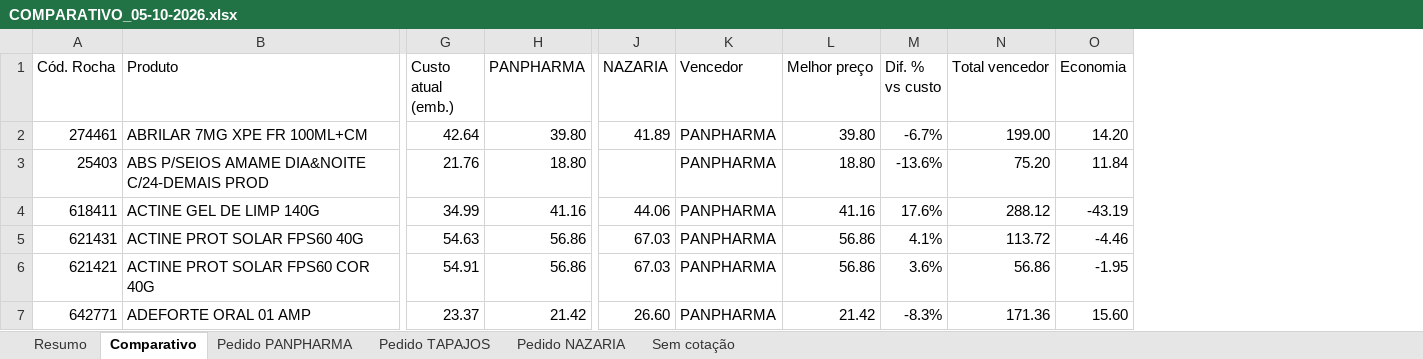
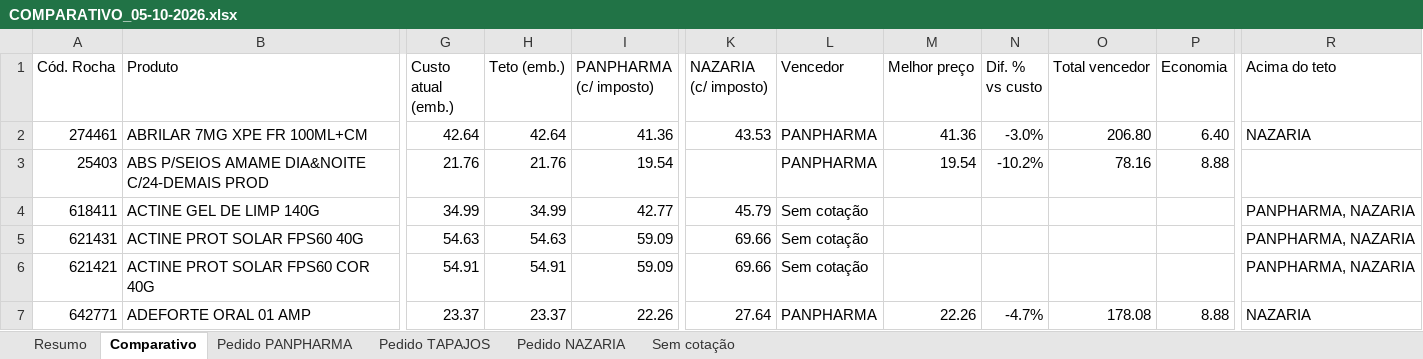
Before and after one commit to arthurrocha2025/farmarocha, an Excel workbook: cotacoes/2026-10-05/COMPARATIVO_05-10-2026.xlsx, sheet Comparativo, drawn as a sheet; only a part is shown, gaps mark what is left out; values as stored, in another font and other column widths than the file's, no cell formats; removed rows and columns are numbered as before the commit, all else as after; the diff covers the shown part only; the diff names each change by its address in the sheet, - before the commit and + after, or states it on an @@ line.

```diff
--- a/cotacoes/2026-10-05/COMPARATIVO_05-10-2026.xlsx (sheet Comparativo)
+++ b/cotacoes/2026-10-05/COMPARATIVO_05-10-2026.xlsx (sheet Comparativo)
-column H (PANPHARMA), rows 2-7: 39.80 | 18.80 | 41.16 | 56.86 | 56.86 | 21.42
+column H (Teto (emb.)), rows 2-7: 42.64 | 21.76 | 34.99 | 54.63 | 54.91 | 23.37
+column I (PANPHARMA (c/ imposto)), rows 2-7: 41.36 | 19.54 | 42.77 | 59.09 | 59.09 | 22.26
-column J (NAZARIA), rows 2-7: 41.89 |  | 44.06 | 67.03 | 67.03 | 26.60
+column K (NAZARIA (c/ imposto)), rows 2-7: 43.53 |  | 45.79 | 69.66 | 69.66 | 27.64
+column R (Acima do teto), rows 2-7: NAZARIA |  | PANPHARMA, NAZARIA | PANPHARMA, NAZARIA | PANPHARMA, NAZARIA | NAZARIA
-M2 (Melhor preço): 39.80
+M2 (Melhor preço): 41.36
-N2 (Dif. % vs custo): -6.7%
+N2 (Dif. % vs custo): -3.0%
-O2 (Total vencedor): 199.00
+O2 (Total vencedor): 206.80
-P2 (Economia): 14.20
+P2 (Economia): 6.40
-M3 (Melhor preço): 18.80
+M3 (Melhor preço): 19.54
-N3 (Dif. % vs custo): -13.6%
+N3 (Dif. % vs custo): -10.2%
-O3 (Total vencedor): 75.20
+O3 (Total vencedor): 78.16
-P3 (Economia): 11.84
+P3 (Economia): 8.88
-L4:L6 (Vencedor): PANPHARMA
+L4:L6 (Vencedor): Sem cotação
-M4 (Melhor preço): 41.16
+M4 (Melhor preço): (empty)
-N4 (Dif. % vs custo): 17.6%
+N4 (Dif. % vs custo): (empty)
-O4 (Total vencedor): 288.12
+O4 (Total vencedor): (empty)
-P4 (Economia): -43.19
+P4 (Economia): (empty)
-M5:M6 (Melhor preço): 56.86
+M5:M6 (Melhor preço): (empty)
-N5 (Dif. % vs custo): 4.1%
+N5 (Dif. % vs custo): (empty)
-O5 (Total vencedor): 113.72
+O5 (Total vencedor): (empty)
-P5 (Economia): -4.46
+P5 (Economia): (empty)
-N6 (Dif. % vs custo): 3.6%
+N6 (Dif. % vs custo): (empty)
-O6 (Total vencedor): 56.86
+O6 (Total vencedor): (empty)
-P6 (Economia): -1.95
+P6 (Economia): (empty)
-M7 (Melhor preço): 21.42
+M7 (Melhor preço): 22.26
-N7 (Dif. % vs custo): -8.3%
+N7 (Dif. % vs custo): -4.7%
-O7 (Total vencedor): 171.36
+O7 (Total vencedor): 178.08
-P7 (Economia): 15.60
+P7 (Economia): 8.88
```
Also changed, not shown: 1754 edited cells elsewhere in this sheet, sheet Pedido PANPHARMA, sheet Sem cotação, sheet Pedido TAPAJOS, sheet Pedido NAZARIA, sheet Resumo, cell formats, 1 other file.
